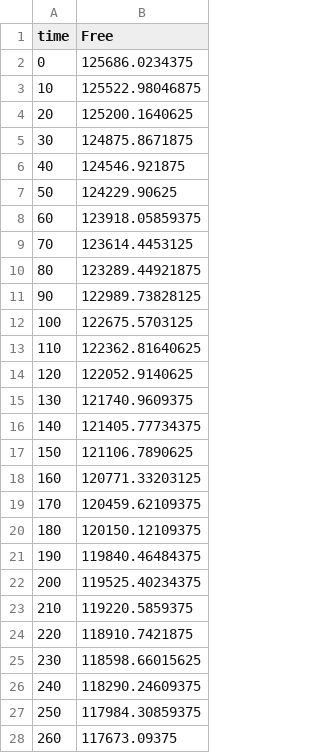
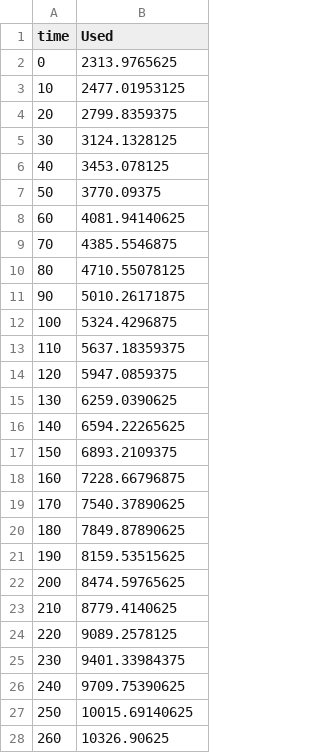
Before and after one commit to appwrite/realtime-1-million, a CSV file: static/csv_data/graphes-freemem-mean.csv, drawn as a sheet; only a part is shown; the diff covers the shown part only.

```diff
--- a/static/csv_data/graphes-freemem-mean.csv
+++ b/static/csv_data/graphes-freemem-mean.csv
@@ -1,28 +1,28 @@
-time,Free
-0,125686.0234375
-10,125522.98046875
-20,125200.1640625
-30,124875.8671875
-40,124546.921875
-50,124229.90625
-60,123918.05859375
-70,123614.4453125
-80,123289.44921875
-90,122989.73828125
-100,122675.5703125
-110,122362.81640625
-120,122052.9140625
-130,121740.9609375
-140,121405.77734375
-150,121106.7890625
-160,120771.33203125
-170,120459.62109375
-180,120150.12109375
-190,119840.46484375
-200,119525.40234375
-210,119220.5859375
-220,118910.7421875
-230,118598.66015625
-240,118290.24609375
-250,117984.30859375
-260,117673.09375
+time,Used
+0,2313.9765625
+10,2477.01953125
+20,2799.8359375
+30,3124.1328125
+40,3453.078125
+50,3770.09375
+60,4081.94140625
+70,4385.5546875
+80,4710.55078125
+90,5010.26171875
+100,5324.4296875
+110,5637.18359375
+120,5947.0859375
+130,6259.0390625
+140,6594.22265625
+150,6893.2109375
+160,7228.66796875
+170,7540.37890625
+180,7849.87890625
+190,8159.53515625
+200,8474.59765625
+210,8779.4140625
+220,9089.2578125
+230,9401.33984375
+240,9709.75390625
+250,10015.69140625
+260,10326.90625
```
Also changed, not shown: 24 edited cells elsewhere in this file, 2 other files.
